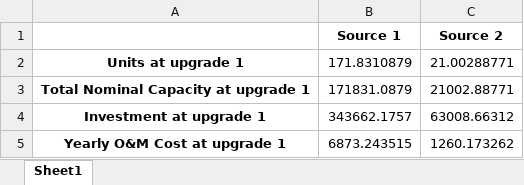
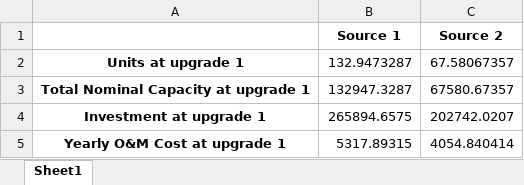
Before and after one commit to PietroAndreoni/MicroGridsPy-Teaching, an Excel workbook: MicroGrids/Results/Renewable_Sources_Data.xlsx, sheet Sheet1, drawn as a sheet; values as stored, in another font and other column widths than the file's, no borders; the diff names each change by its address in the sheet, - before the commit and + after, or states it on an @@ line.

```diff
--- a/MicroGrids/Results/Renewable_Sources_Data.xlsx (sheet Sheet1)
+++ b/MicroGrids/Results/Renewable_Sources_Data.xlsx (sheet Sheet1)
-B2 (Source 1): 171.8310879
+B2 (Source 1): 132.9473287
-C2 (Source 2): 21.00288771
+C2 (Source 2): 67.58067357
-B3 (Source 1): 171831.0879
+B3 (Source 1): 132947.3287
-C3 (Source 2): 21002.88771
+C3 (Source 2): 67580.67357
-B4 (Source 1): 343662.1757
+B4 (Source 1): 265894.6575
-C4 (Source 2): 63008.66312
+C4 (Source 2): 202742.0207
-B5 (Source 1): 6873.243515
+B5 (Source 1): 5317.89315
-C5 (Source 2): 1260.173262
+C5 (Source 2): 4054.840414
```
Also changed, not shown: MicroGrids/Results/Battery_Data.xlsx, MicroGrids/Results/Generator_Data.xlsx, 8 other files.
